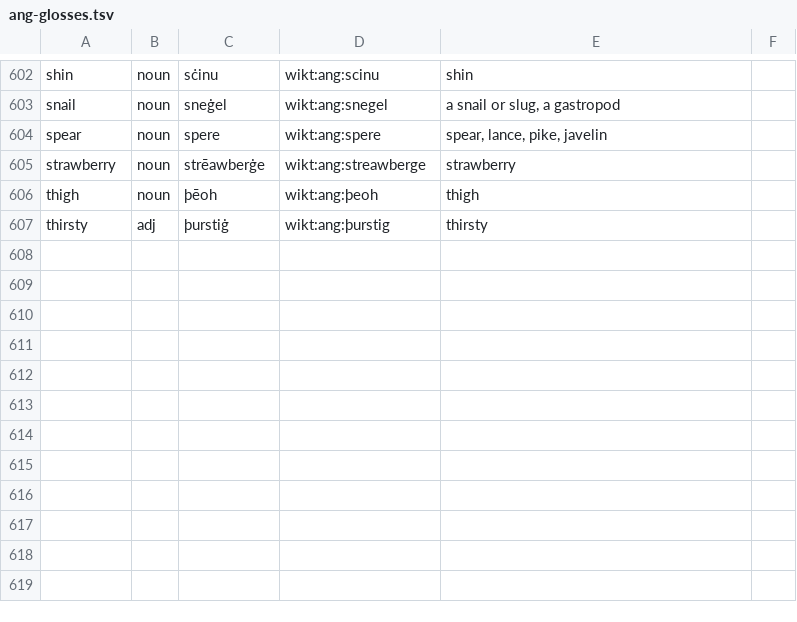
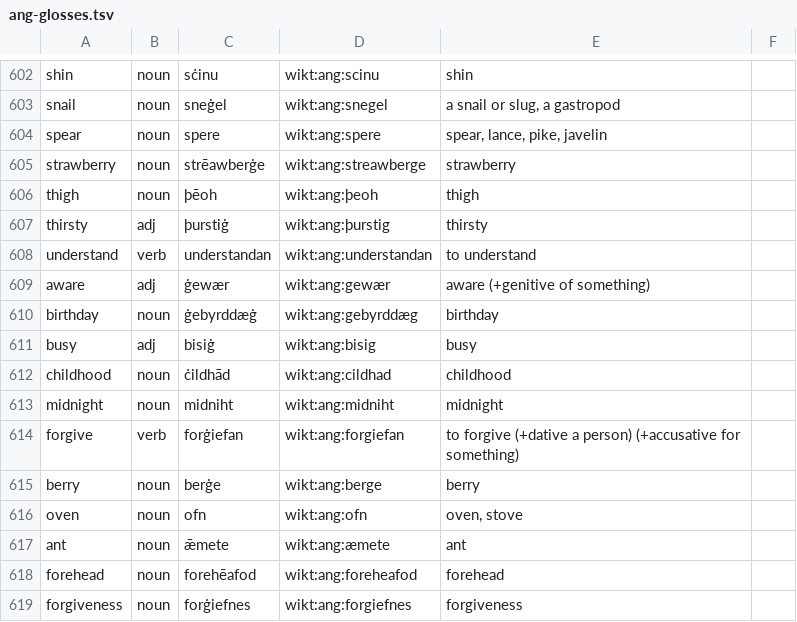
Before and after one commit to quiquae/weft, a TSV file: tools/seed/ang-glosses.tsv, drawn as a sheet; only a part is shown, gaps mark what is left out; the diff names each change by its address in the sheet, - before the commit and + after, or states it on an @@ line.

```diff
--- a/tools/seed/ang-glosses.tsv
+++ b/tools/seed/ang-glosses.tsv
+row 608: understand | verb | understandan | wikt:ang:understandan | to understand
+row 609: aware | adj | ġewær | wikt:ang:gewær | aware (+genitive of something)
+row 610: birthday | noun | ġebyrddæġ | wikt:ang:gebyrddæg | birthday
+row 611: busy | adj | bisiġ | wikt:ang:bisig | busy
+row 612: childhood | noun | ċildhād | wikt:ang:cildhad | childhood
+row 613: midnight | noun | midniht | wikt:ang:midniht | midnight
+row 614: forgive | verb | forġiefan | wikt:ang:forgiefan | to forgive (+dative a person) (+accusative for something)
+row 615: berry | noun | berġe | wikt:ang:berge | berry
+row 616: oven | noun | ofn | wikt:ang:ofn | oven, stove
+row 617: ant | noun | ǣmete | wikt:ang:æmete | ant
+row 618: forehead | noun | forehēafod | wikt:ang:foreheafod | forehead
+row 619: forgiveness | noun | forġiefnes | wikt:ang:forgiefnes | forgiveness
```
Also changed, not shown: tools/seed/ang-etymons.tsv, tools/seed/ang-genders.tsv, 9 other files.
